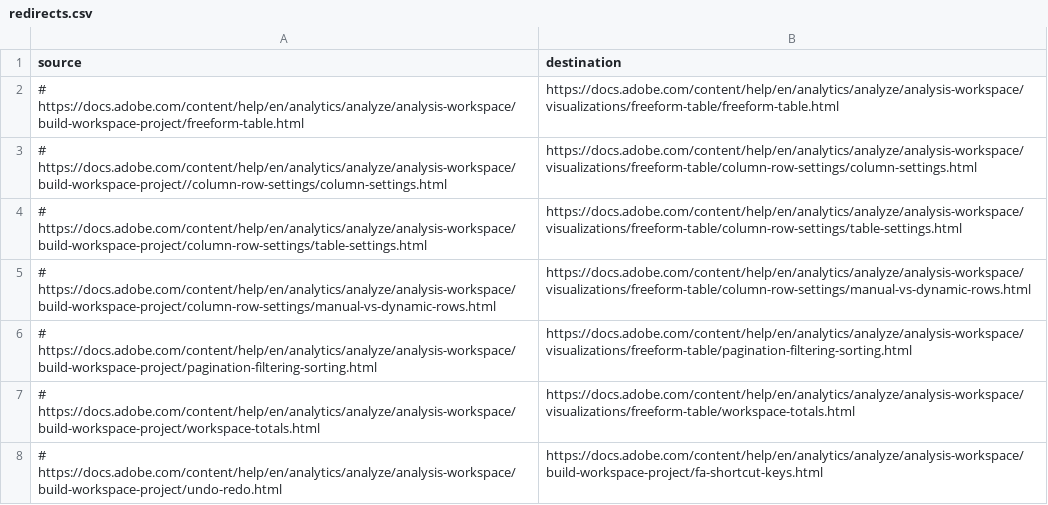
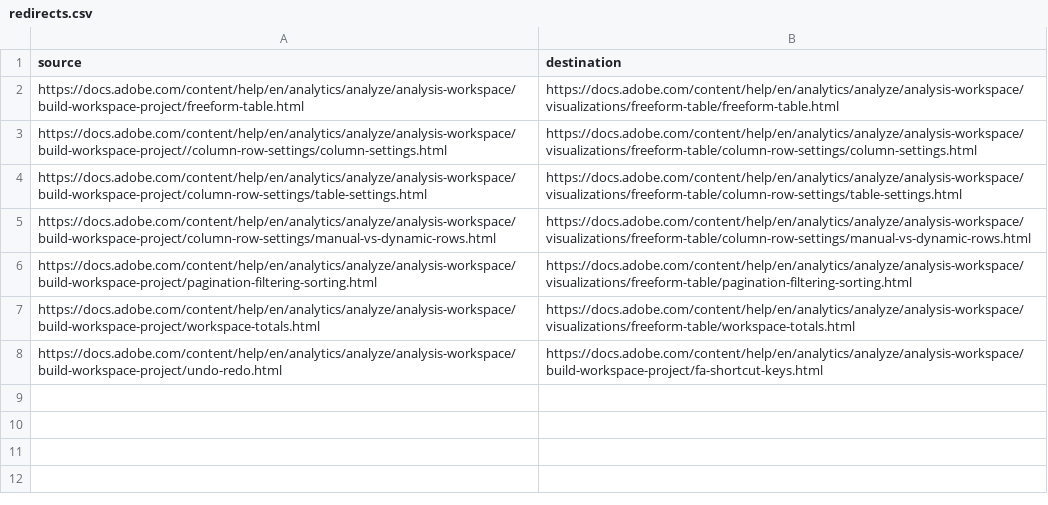
Before and after one commit to AdobeDocs/analytics.en, a CSV file: redirects.csv, drawn as a sheet.

Commit message:
attribution and redirects

```diff
--- a/redirects.csv
+++ b/redirects.csv
@@ -1,8 +1,8 @@
 source,destination
-# https://docs.adobe.com/content/help/en/analytics/analyze/analysis-workspace/build-workspace-project/freeform-table.html,https://docs.adobe.com/content/help/en/analytics/analyze/analysis-workspace/visualizations/freeform-table/freeform-table.html
-# https://docs.adobe.com/content/help/en/analytics/analyze/analysis-workspace/build-workspace-project//column-row-settings/column-settings.html,https://docs.adobe.com/content/help/en/analytics/analyze/analysis-workspace/visualizations/freeform-table/column-row-settings/column-settings.html
-# https://docs.adobe.com/content/help/en/analytics/analyze/analysis-workspace/build-workspace-project/column-row-settings/table-settings.html,https://docs.adobe.com/content/help/en/analytics/analyze/analysis-workspace/visualizations/freeform-table/column-row-settings/table-settings.html
-# https://docs.adobe.com/content/help/en/analytics/analyze/analysis-workspace/build-workspace-project/column-row-settings/manual-vs-dynamic-rows.html,https://docs.adobe.com/content/help/en/analytics/analyze/analysis-workspace/visualizations/freeform-table/column-row-settings/manual-vs-dynamic-rows.html
-# https://docs.adobe.com/content/help/en/analytics/analyze/analysis-workspace/build-workspace-project/pagination-filtering-sorting.html,https://docs.adobe.com/content/help/en/analytics/analyze/analysis-workspace/visualizations/freeform-table/pagination-filtering-sorting.html
-# https://docs.adobe.com/content/help/en/analytics/analyze/analysis-workspace/build-workspace-project/workspace-totals.html,https://docs.adobe.com/content/help/en/analytics/analyze/analysis-workspace/visualizations/freeform-table/workspace-totals.html
-# https://docs.adobe.com/content/help/en/analytics/analyze/analysis-workspace/build-workspace-project/undo-redo.html,https://docs.adobe.com/content/help/en/analytics/analyze/analysis-workspace/build-workspace-project/fa-shortcut-keys.html
+https://docs.adobe.com/content/help/en/analytics/analyze/analysis-workspace/build-workspace-project/freeform-table.html,https://docs.adobe.com/content/help/en/analytics/analyze/analysis-workspace/visualizations/freeform-table/freeform-table.html
+https://docs.adobe.com/content/help/en/analytics/analyze/analysis-workspace/build-workspace-project//column-row-settings/column-settings.html,https://docs.adobe.com/content/help/en/analytics/analyze/analysis-workspace/visualizations/freeform-table/column-row-settings/column-settings.html
+https://docs.adobe.com/content/help/en/analytics/analyze/analysis-workspace/build-workspace-project/column-row-settings/table-settings.html,https://docs.adobe.com/content/help/en/analytics/analyze/analysis-workspace/visualizations/freeform-table/column-row-settings/table-settings.html
+https://docs.adobe.com/content/help/en/analytics/analyze/analysis-workspace/build-workspace-project/column-row-settings/manual-vs-dynamic-rows.html,https://docs.adobe.com/content/help/en/analytics/analyze/analysis-workspace/visualizations/freeform-table/column-row-settings/manual-vs-dynamic-rows.html
+https://docs.adobe.com/content/help/en/analytics/analyze/analysis-workspace/build-workspace-project/pagination-filtering-sorting.html,https://docs.adobe.com/content/help/en/analytics/analyze/analysis-workspace/visualizations/freeform-table/pagination-filtering-sorting.html
+https://docs.adobe.com/content/help/en/analytics/analyze/analysis-workspace/build-workspace-project/workspace-totals.html,https://docs.adobe.com/content/help/en/analytics/analyze/analysis-workspace/visualizations/freeform-table/workspace-totals.html
+https://docs.adobe.com/content/help/en/analytics/analyze/analysis-workspace/build-workspace-project/undo-redo.html,https://docs.adobe.com/content/help/en/analytics/analyze/analysis-workspace/build-workspace-project/fa-shortcut-keys.html
```
Also changed, not shown: 1 other file.
